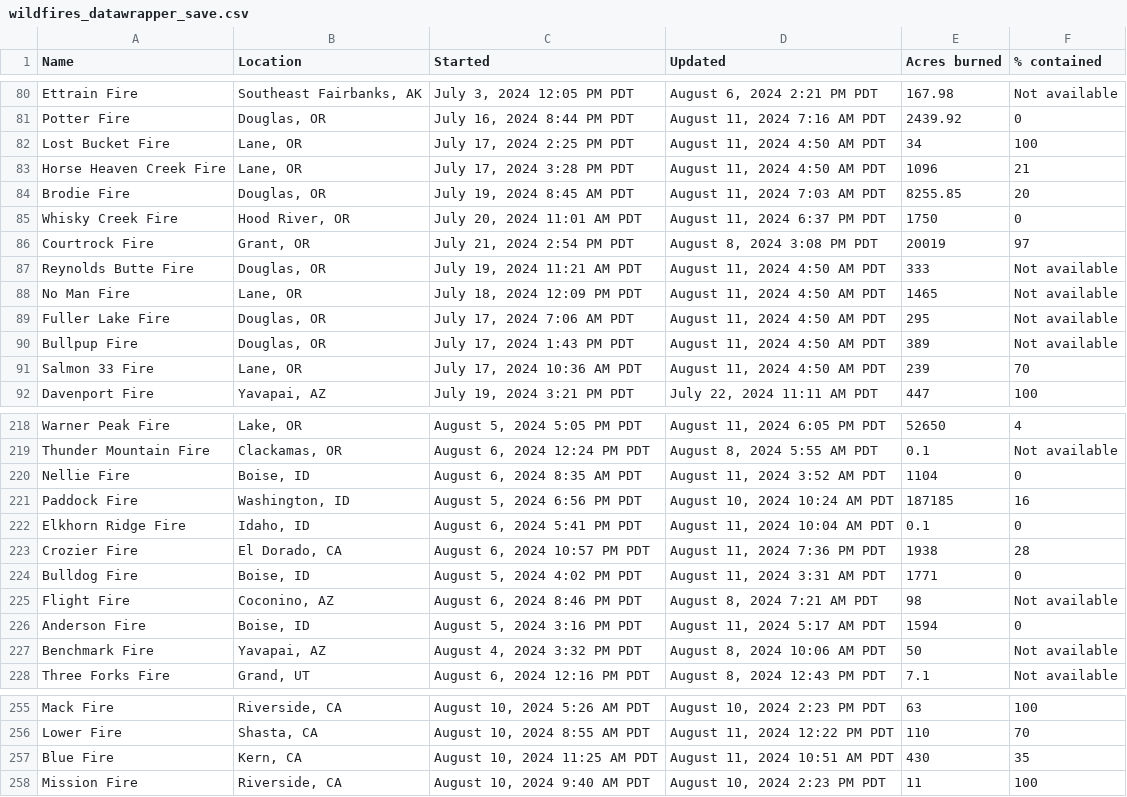
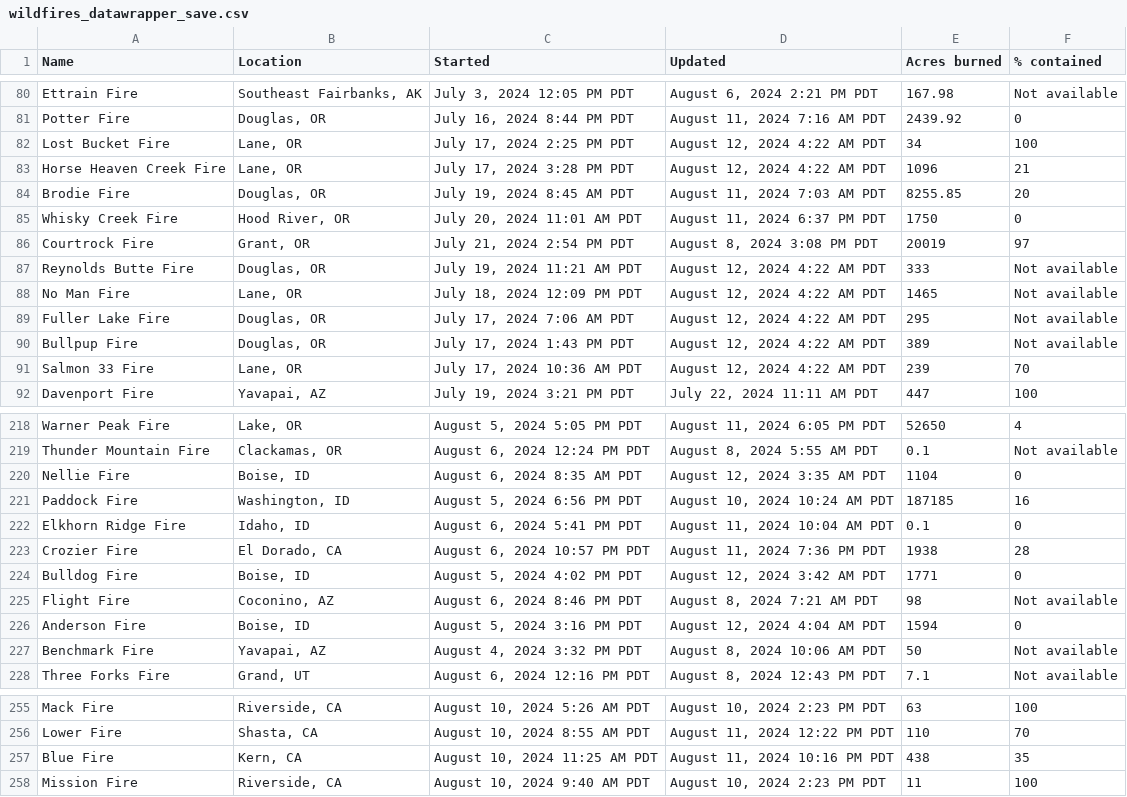
Before and after one commit to cbs-news-data/wildfire_watch, a CSV file: data/wildfires_datawrapper_save.csv, drawn as a sheet; only a part is shown, gaps mark what is left out; the diff covers the shown part only.

```diff
--- a/data/wildfires_datawrapper_save.csv
+++ b/data/wildfires_datawrapper_save.csv
@@ -81,4 +81,4 @@ Ettrain Fire,"Southeast Fairbanks, AK","July 3, 2024 12:05 PM PDT","August 6, 20
 Potter Fire,"Douglas, OR","July 16, 2024 8:44 PM PDT","August 11, 2024 7:16 AM PDT",2439.92,0
-Lost Bucket Fire,"Lane, OR","July 17, 2024 2:25 PM PDT","August 11, 2024 4:50 AM PDT",34,100
-Horse Heaven Creek Fire,"Lane, OR","July 17, 2024 3:28 PM PDT","August 11, 2024 4:50 AM PDT",1096,21
+Lost Bucket Fire,"Lane, OR","July 17, 2024 2:25 PM PDT","August 12, 2024 4:22 AM PDT",34,100
+Horse Heaven Creek Fire,"Lane, OR","July 17, 2024 3:28 PM PDT","August 12, 2024 4:22 AM PDT",1096,21
 Brodie Fire,"Douglas, OR","July 19, 2024 8:45 AM PDT","August 11, 2024 7:03 AM PDT",8255.85,20
@@ -86,7 +86,7 @@ Whisky Creek Fire,"Hood River, OR","July 20, 2024 11:01 AM PDT","August 11, 2024
 Courtrock Fire,"Grant, OR","July 21, 2024 2:54 PM PDT","August 8, 2024 3:08 PM PDT",20019,97
-Reynolds Butte Fire,"Douglas, OR","July 19, 2024 11:21 AM PDT","August 11, 2024 4:50 AM PDT",333,Not available
-No Man Fire,"Lane, OR","July 18, 2024 12:09 PM PDT","August 11, 2024 4:50 AM PDT",1465,Not available
-Fuller Lake Fire,"Douglas, OR","July 17, 2024 7:06 AM PDT","August 11, 2024 4:50 AM PDT",295,Not available
-Bullpup Fire,"Douglas, OR","July 17, 2024 1:43 PM PDT","August 11, 2024 4:50 AM PDT",389,Not available
-Salmon 33 Fire,"Lane, OR","July 17, 2024 10:36 AM PDT","August 11, 2024 4:50 AM PDT",239,70
+Reynolds Butte Fire,"Douglas, OR","July 19, 2024 11:21 AM PDT","August 12, 2024 4:22 AM PDT",333,Not available
+No Man Fire,"Lane, OR","July 18, 2024 12:09 PM PDT","August 12, 2024 4:22 AM PDT",1465,Not available
+Fuller Lake Fire,"Douglas, OR","July 17, 2024 7:06 AM PDT","August 12, 2024 4:22 AM PDT",295,Not available
+Bullpup Fire,"Douglas, OR","July 17, 2024 1:43 PM PDT","August 12, 2024 4:22 AM PDT",389,Not available
+Salmon 33 Fire,"Lane, OR","July 17, 2024 10:36 AM PDT","August 12, 2024 4:22 AM PDT",239,70
 Davenport Fire,"Yavapai, AZ","July 19, 2024 3:21 PM PDT","July 22, 2024 11:11 AM PDT",447,100
@@ -219,3 +219,3 @@ Warner Peak Fire,"Lake, OR","August 5, 2024 5:05 PM PDT","August 11, 2024 6:05 P
 Thunder Mountain Fire,"Clackamas, OR","August 6, 2024 12:24 PM PDT","August 8, 2024 5:55 AM PDT",0.1,Not available
-Nellie Fire,"Boise, ID","August 6, 2024 8:35 AM PDT","August 11, 2024 3:52 AM PDT",1104,0
+Nellie Fire,"Boise, ID","August 6, 2024 8:35 AM PDT","August 12, 2024 3:35 AM PDT",1104,0
 Paddock Fire,"Washington, ID","August 5, 2024 6:56 PM PDT","August 10, 2024 10:24 AM PDT",187185,16
@@ -223,5 +223,5 @@ Elkhorn Ridge Fire,"Idaho, ID","August 6, 2024 5:41 PM PDT","August 11, 2024 10:
 Crozier Fire,"El Dorado, CA","August 6, 2024 10:57 PM PDT","August 11, 2024 7:36 PM PDT",1938,28
-Bulldog Fire,"Boise, ID","August 5, 2024 4:02 PM PDT","August 11, 2024 3:31 AM PDT",1771,0
+Bulldog Fire,"Boise, ID","August 5, 2024 4:02 PM PDT","August 12, 2024 3:42 AM PDT",1771,0
 Flight Fire,"Coconino, AZ","August 6, 2024 8:46 PM PDT","August 8, 2024 7:21 AM PDT",98,Not available
-Anderson Fire,"Boise, ID","August 5, 2024 3:16 PM PDT","August 11, 2024 5:17 AM PDT",1594,0
+Anderson Fire,"Boise, ID","August 5, 2024 3:16 PM PDT","August 12, 2024 4:04 AM PDT",1594,0
 Benchmark Fire,"Yavapai, AZ","August 4, 2024 3:32 PM PDT","August 8, 2024 10:06 AM PDT",50,Not available
@@ -256,3 +256,3 @@ Mack Fire,"Riverside, CA","August 10, 2024 5:26 AM PDT","August 10, 2024 2:23 PM
 Lower Fire,"Shasta, CA","August 10, 2024 8:55 AM PDT","August 11, 2024 12:22 PM PDT",110,70
-Blue Fire,"Kern, CA","August 10, 2024 11:25 AM PDT","August 11, 2024 10:51 AM PDT",430,35
+Blue Fire,"Kern, CA","August 10, 2024 11:25 AM PDT","August 11, 2024 10:16 PM PDT",438,35
 Mission Fire,"Riverside, CA","August 10, 2024 9:40 AM PDT","August 10, 2024 2:23 PM PDT",11,100
```
Also changed, not shown: 5 edited cells elsewhere in this file, data/wildfires_save.csv, 4 other files.
